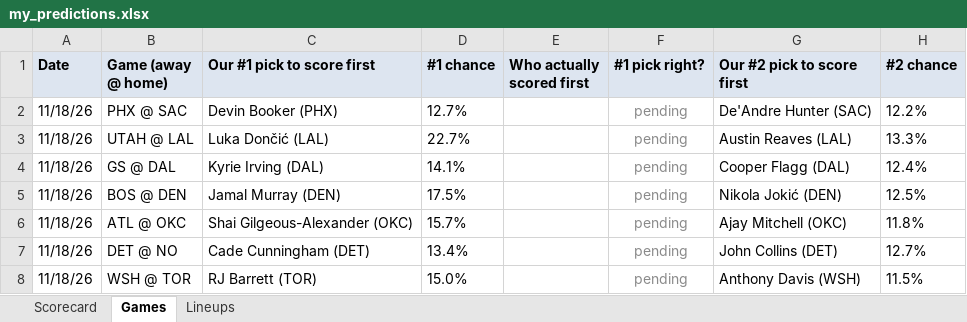
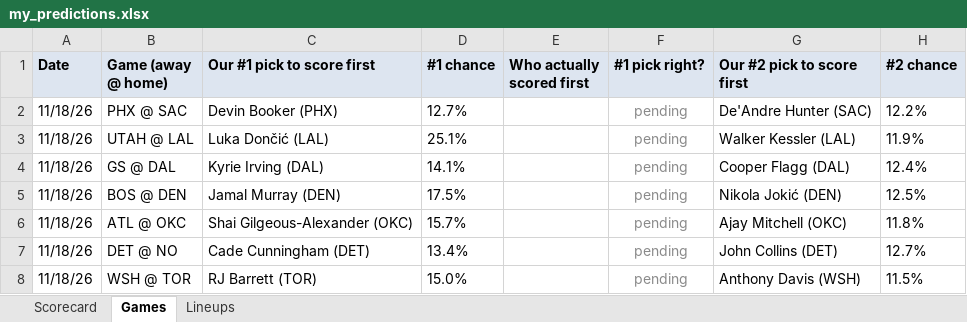
Before and after one commit to SolomonKhalili/First_Basket, an Excel workbook: my_predictions.xlsx, sheet Games, drawn as a sheet; only a part is shown; values as stored, in another font and other column widths than the file's, no borders; the diff names each change by its address in the sheet, - before the commit and + after, or states it on an @@ line.

```diff
--- a/my_predictions.xlsx (sheet Games)
+++ b/my_predictions.xlsx (sheet Games)
-D3 (#1 chance): 22.7%
+D3 (#1 chance): 25.1%
-G3 (Our #2 pick to score first): Austin Reaves (LAL)
+G3 (Our #2 pick to score first): Walker Kessler (LAL)
-H3 (#2 chance): 13.3%
+H3 (#2 chance): 11.9%
```
Also changed, not shown: sheet Lineups, 28 other files.
